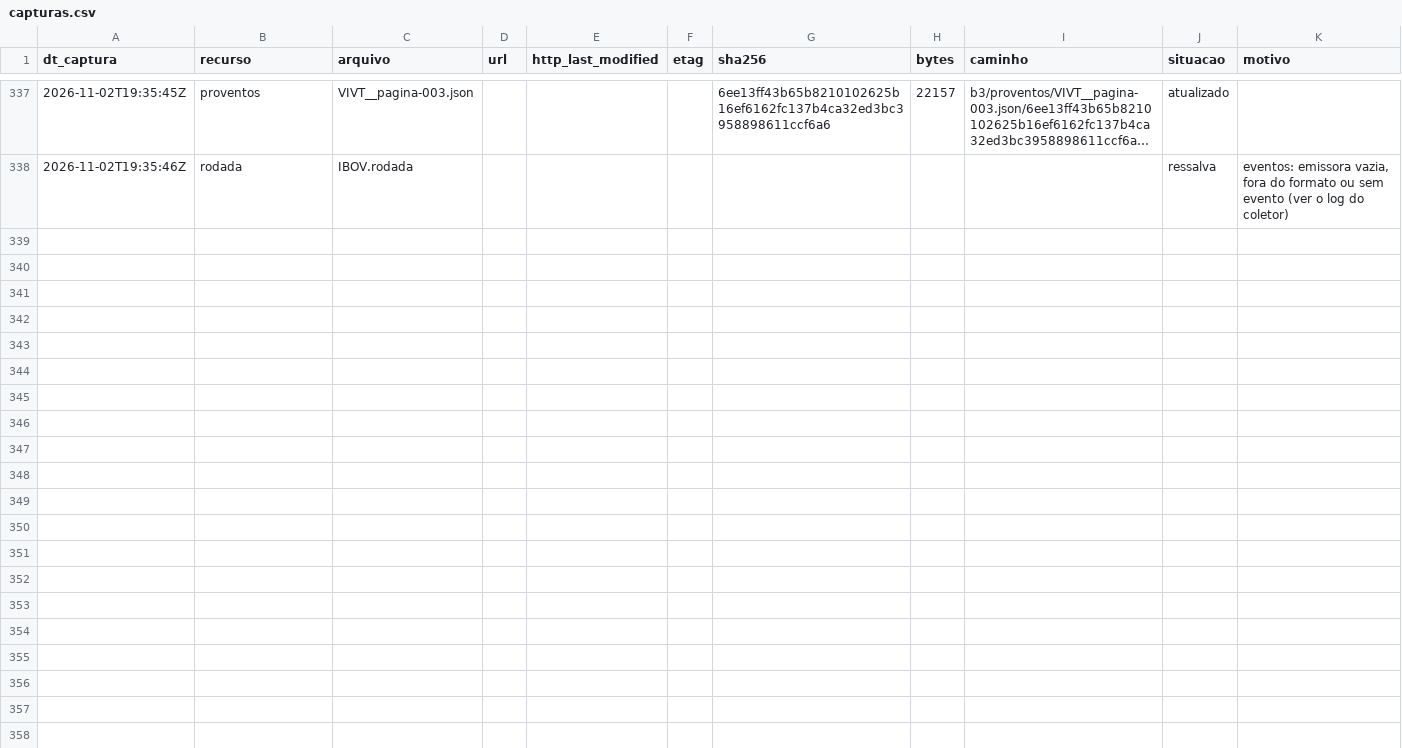
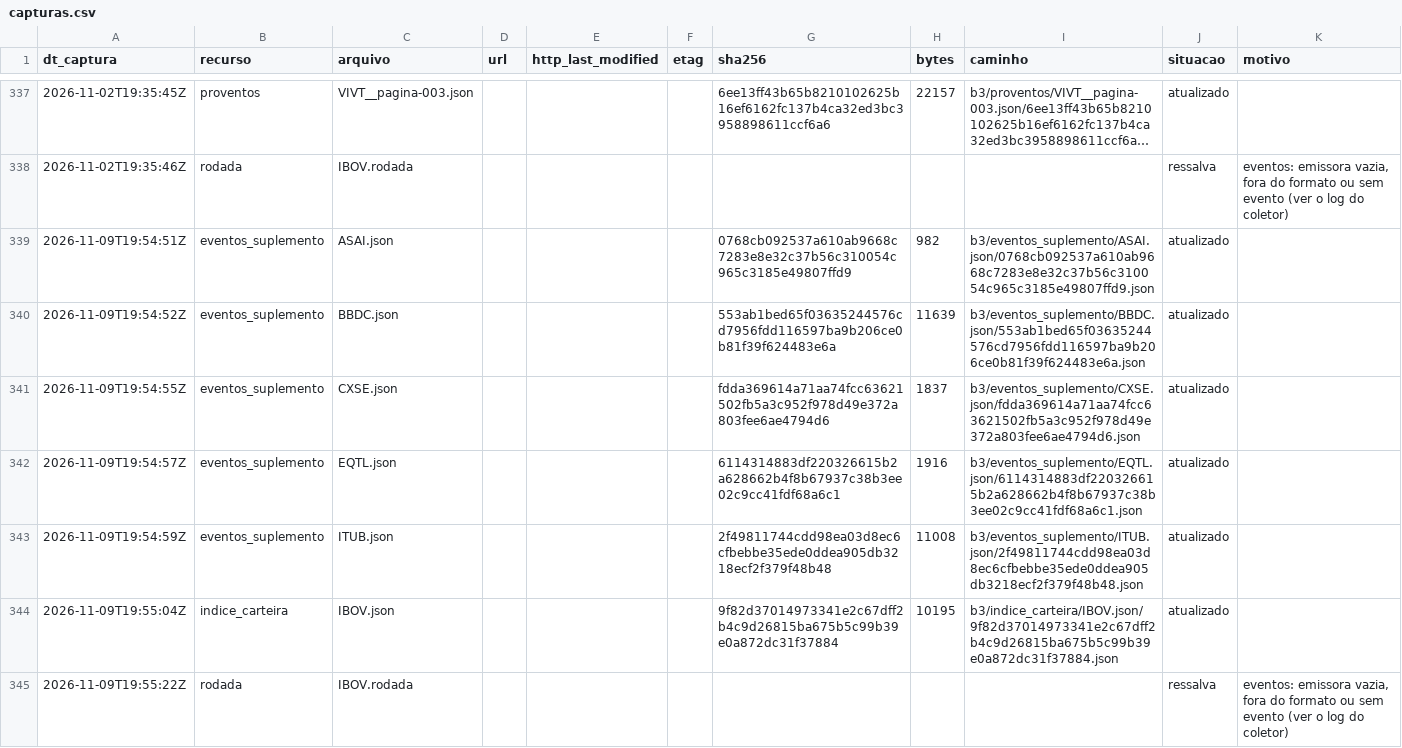
Before and after one commit to OsvaldoSantana/meol, a CSV file: docs/acervo/b3_eventos/capturas.csv, drawn as a sheet; only a part is shown, gaps mark what is left out; long unchanged cells end in ….

```diff
--- a/docs/acervo/b3_eventos/capturas.csv
+++ b/docs/acervo/b3_eventos/capturas.csv
@@ -338 +338,8 @@ dt_captura;recurso;arquivo;url;http_last_modified;etag;sha256;bytes;caminho;situ
 2026-11-02T19:35:46Z;rodada;IBOV.rodada;;;;;;;ressalva;eventos: emissora vazia, fora do formato ou sem evento (ver o log do coletor)
+2026-11-09T19:54:51Z;eventos_suplemento;ASAI.json;;;;0768cb092537a610ab9668c7283e8e32c37b56c310054c965c3185e49807ffd9;982;b3/eventos_suplemento/ASAI.json/0768cb092537a610ab9668c7283e8e32c37b56c310054c965c3185e49807ffd9.json;atualizado;
+2026-11-09T19:54:52Z;eventos_suplemento;BBDC.json;;;;553ab1bed65f03635244576cd7956fdd116597ba9b206ce0b81f39f624483e6a;11639;b3/eventos_suplemento/BBDC.json/553ab1bed65f03635244576cd7956fdd116597ba9b206ce0b81f39f624483e6a.json;atualizado;
+2026-11-09T19:54:55Z;eventos_suplemento;CXSE.json;;;;fdda369614a71aa74fcc63621502fb5a3c952f978d49e372a803fee6ae4794d6;1837;b3/eventos_suplemento/CXSE.json/fdda369614a71aa74fcc63621502fb5a3c952f978d49e372a803fee6ae4794d6.json;atualizado;
+2026-11-09T19:54:57Z;eventos_suplemento;EQTL.json;;;;6114314883df220326615b2a628662b4f8b67937c38b3ee02c9cc41fdf68a6c1;1916;b3/eventos_suplemento/EQTL.json/6114314883df220326615b2a628662b4f8b67937c38b3ee02c9cc41fdf68a6c1.json;atualizado;
+2026-11-09T19:54:59Z;eventos_suplemento;ITUB.json;;;;2f49811744cdd98ea03d8ec6cfbebbe35ede0ddea905db3218ecf2f379f48b48;11008;b3/eventos_suplemento/ITUB.json/2f49811744cdd98ea03d8ec6cfbebbe35ede0ddea905db3218ecf2f379f48b48.json;atualizado;
+2026-11-09T19:55:04Z;indice_carteira;IBOV.json;;;;9f82d37014973341e2c67dff2b4c9d26815ba675b5c99b39e0a872dc31f37884;10195;b3/indice_carteira/IBOV.json/9f82d37014973341e2c67dff2b4c9d26815ba675b5c99b39e0a872dc31f37884.json;atualizado;
+2026-11-09T19:55:22Z;rodada;IBOV.rodada;;;;;;;ressalva;eventos: emissora vazia, fora do formato ou sem evento (ver o log do coletor)
```
Also changed, not shown: docs/acervo/cvm/capturas.csv.
